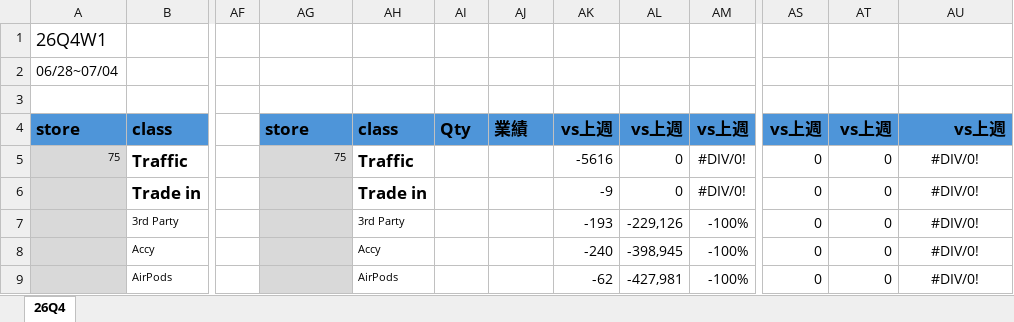
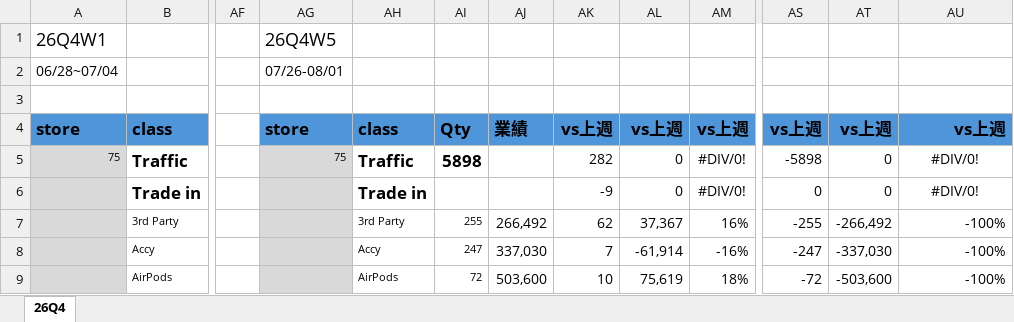
Before and after one commit to moriochang/QBR, an Excel workbook: data/FY26Q4.xlsx, sheet 26Q4, drawn as a sheet; only a part is shown, gaps mark what is left out; values as stored, in another font and other column widths than the file's, no borders; conditional formats not drawn; the diff covers the shown part only; the diff names each change by its address in the sheet, - before the commit and + after, or states it on an @@ line.

Commit message:
Update FY26Q4.xlsx

```diff
--- a/data/FY26Q4.xlsx (sheet 26Q4)
+++ b/data/FY26Q4.xlsx (sheet 26Q4)
-AG1: (empty)
+AG1: 26Q4W5
-AG2: (empty)
+AG2: 07/26-08/01
-AI5: (empty)
+AI5: 5898
-AK5: -5616
+AK5: 282
-AS5: 0
+AS5: -5898
-AI7: (empty)
+AI7: 255
-AJ7: (empty)
+AJ7: 266,492
-AK7: -193
+AK7: 62
-AL7: -229,126
+AL7: 37,367
-AM7: -100%
+AM7: 16%
-AS7: 0
+AS7: -255
-AT7: 0
+AT7: -266,492
-AU7:AU9: #DIV/0!
+AU7:AU9: -100%
-AU7:AU9 alignment: center
+AU7:AU9 alignment: right
-AI8: (empty)
+AI8: 247
-AJ8: (empty)
+AJ8: 337,030
-AK8: -240
+AK8: 7
-AL8: -398,945
+AL8: -61,914
-AM8: -100%
+AM8: -16%
-AS8: 0
+AS8: -247
-AT8: 0
+AT8: -337,030
-AI9: (empty)
+AI9: 72
-AJ9: (empty)
+AJ9: 503,600
-AK9: -62
+AK9: 10
-AL9: -427,981
+AL9: 75,619
-AM9: -100%
+AM9: 18%
-AS9: 0
+AS9: -72
-AT9: 0
+AT9: -503,600
```
Also changed, not shown: 343 edited cells and cell formats elsewhere in this sheet.
